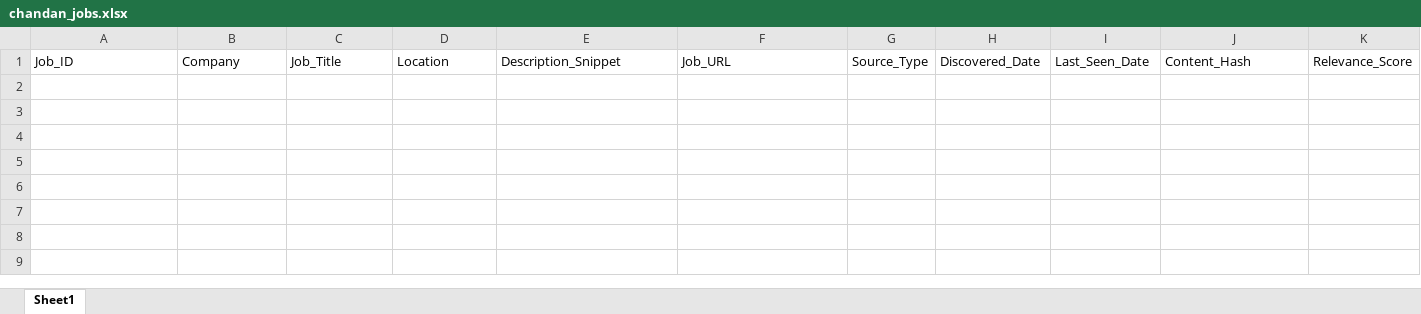
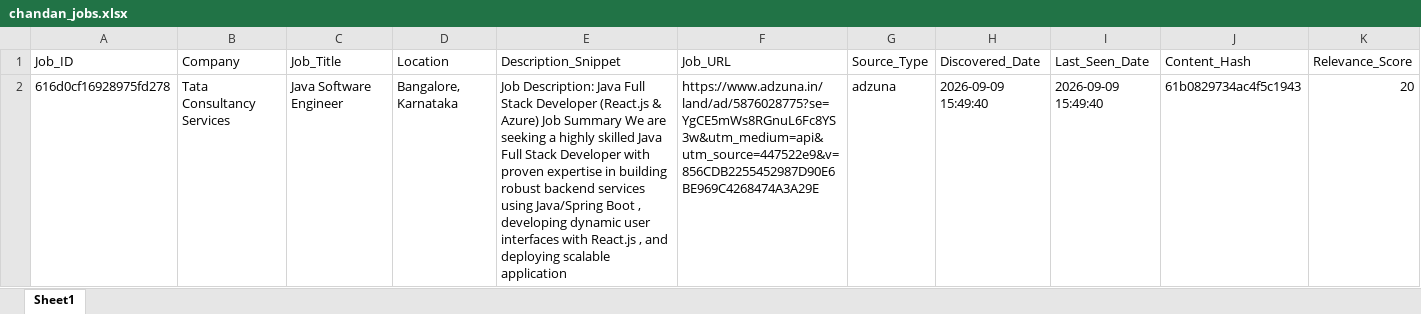
Before and after one commit to vignesh-2706/jobs-notification, an Excel workbook: data/chandan_jobs.xlsx, sheet Sheet1, drawn as a sheet; only a part is shown; values as stored, in another font and other column widths than the file's, no borders; rows hold the shown columns only; the diff names each change by its address in the sheet, - before the commit and + after, or states it on an @@ line.

```diff
--- a/data/chandan_jobs.xlsx (sheet Sheet1)
+++ b/data/chandan_jobs.xlsx (sheet Sheet1)
+row 2: 616d0cf16928975fd278 | Tata Consultancy Services | Java Software Engineer | Bangalore, Karnataka | Job Description: Java Full Stack Developer (React.js & Azure) Job Summary We are seeking a highly skilled Java Full Stack Developer with proven expertise in building robust backend services using Java/Spring Boot , developing dynamic user interfaces with React.js , and deploying scalable application | https://www.adzuna.in/land/ad/5876028775?se=YgCE5mWs8RGnuL6Fc8YS3w&utm_medium=api&utm_source=447522e9&v=856CDB2255452987D90E6BE969C4268474A3A29E | adzuna | 2026-09-09 15:49:40 | 2026-09-09 15:49:40 | 61b0829734ac4f5c1943 | 20
```
Also changed, not shown: data/akash_jobs.xlsx, data/bharath_jobs.xlsx, 3 other files.
